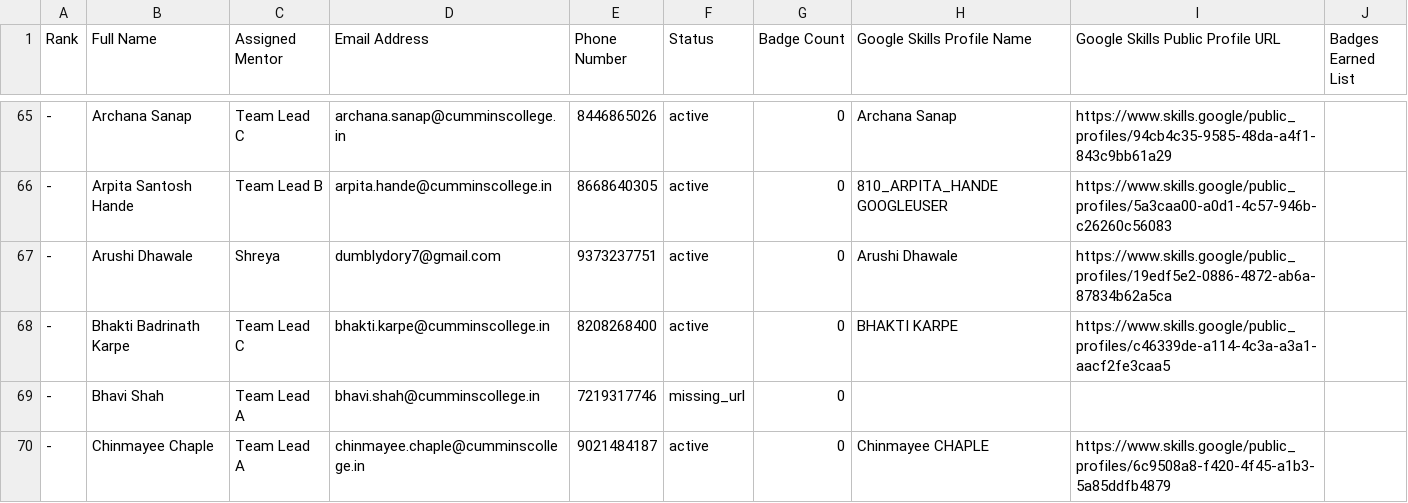
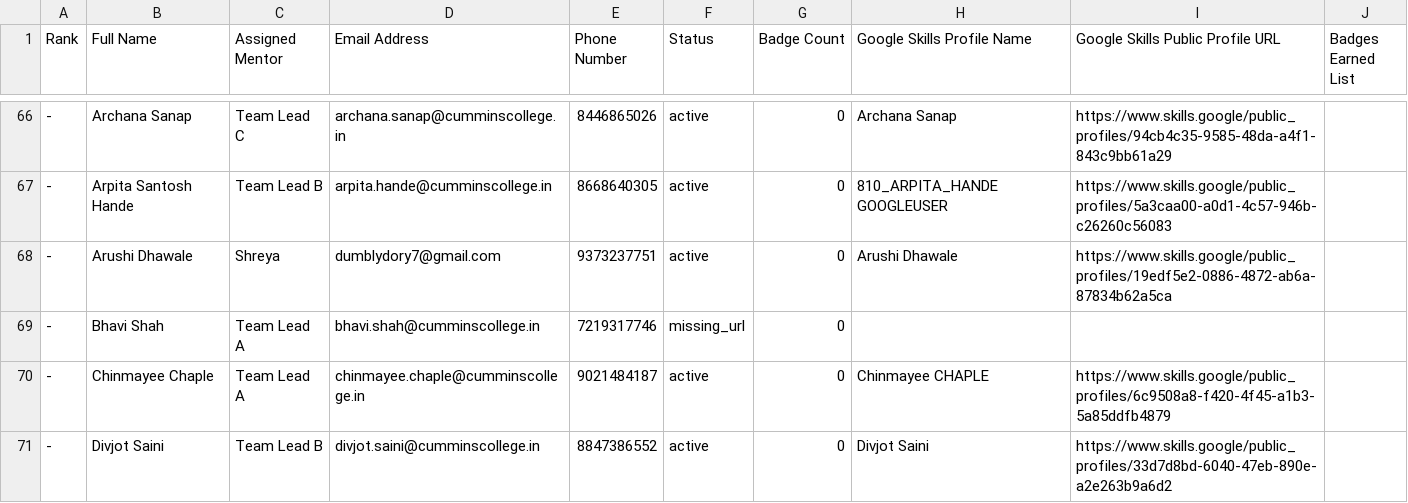
Before and after one commit to s-hreya184/ProgressTracking, a CSV file: leaderboard_summary.csv, drawn as a sheet; only a part is shown, gaps mark what is left out; the shorter side is filled out with more unchanged rows; the diff covers the shown part only.

```diff
--- a/leaderboard_summary.csv
+++ b/leaderboard_summary.csv
@@ -67,3 +68,2 @@ Rank,Full Name,Assigned Mentor,Email Address,Phone Number,Status,Badge Count,Goo
 -,Arushi Dhawale,Shreya,dumblydory7@gmail.com,9373237751,active,0,Arushi Dhawale,https://www.skills.google/public_profiles/19edf5e2-0886-4872-ab6a-87834b62a5ca,
--,Bhakti Badrinath Karpe,Team Lead C,bhakti.karpe@cumminscollege.in,8208268400,active,0,BHAKTI KARPE,https://www.skills.google/public_profiles/c46339de-a114-4c3a-a3a1-aacf2fe3caa5,
 -,Bhavi Shah,Team Lead A,bhavi.shah@cumminscollege.in,7219317746,missing_url,0,,,
```
Also changed, not shown: 5 added rows, 4 removed rows and 12 edited cells elsewhere in this file, 2 other files.
